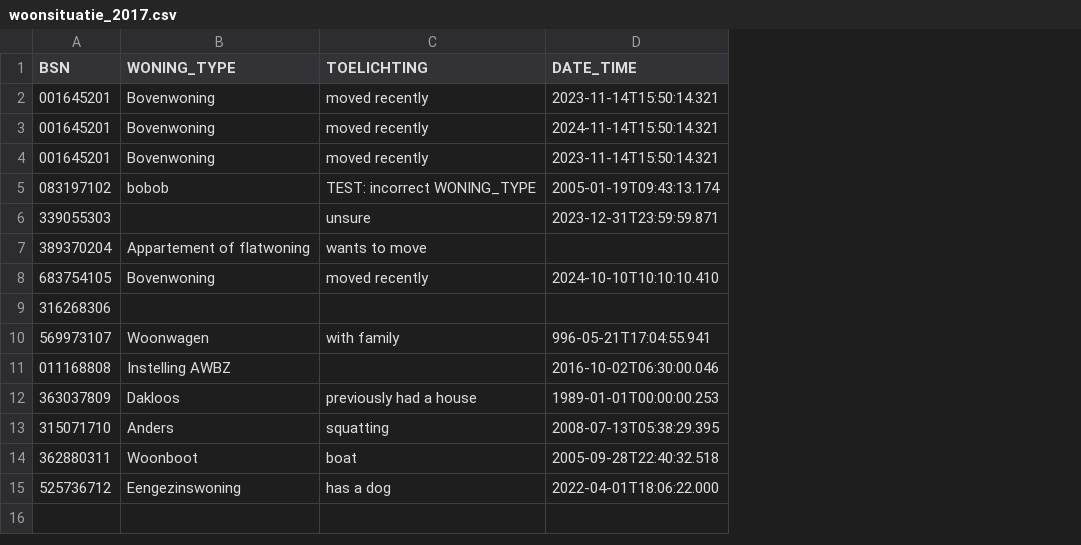
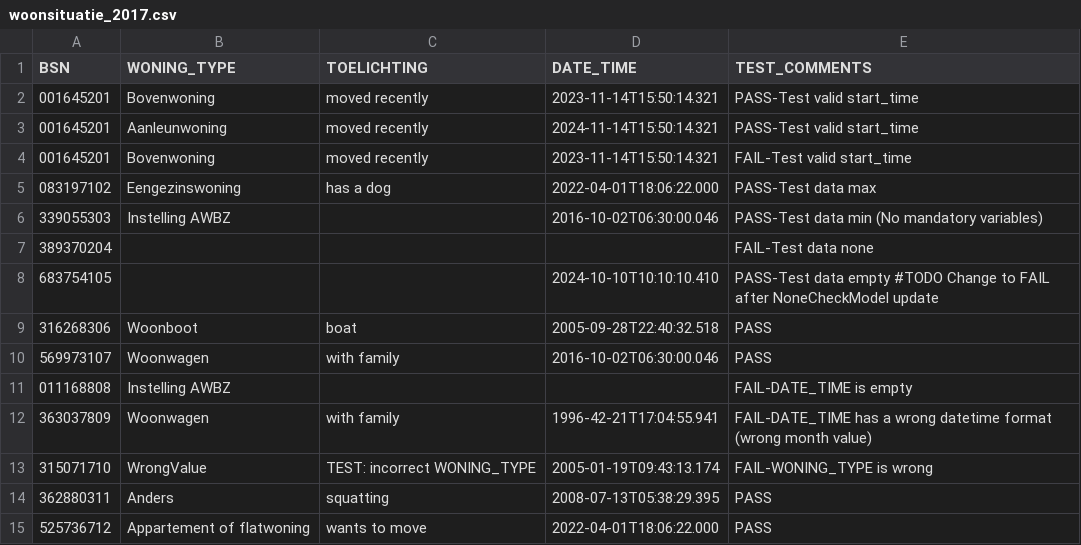
Before and after one commit to MaastrichtUniversity/docker-health, a CSV file: data/test-demo-data/csv/woonsituatie_2017.csv, drawn as a sheet; removed rows and columns are numbered as before the commit, all else as after; the diff names each change by its address in the sheet, - before the commit and + after, or states it on an @@ line.

```diff
--- a/data/test-demo-data/csv/woonsituatie_2017.csv
+++ b/data/test-demo-data/csv/woonsituatie_2017.csv
+column E (TEST_COMMENTS), rows 2-5: PASS-Test valid start_time | PASS-Test valid start_time | FAIL-Test valid start_time | PASS-Test data max; rows 7-8: FAIL-Test data none | PASS-Test data empty #TODO Change to FAIL after NoneCheckModel update; rows 10-12: PASS | FAIL-DATE_TIME is empty | FAIL-DATE_TIME has a wrong datetime format (wrong month value); rows 14-15: PASS | PASS
-B3 (WONING_TYPE): Bovenwoning
+B3 (WONING_TYPE): Aanleunwoning
-B5 (WONING_TYPE): bobob
+B5 (WONING_TYPE): Eengezinswoning
-C5 (TOELICHTING): TEST: incorrect WONING_TYPE
+C5 (TOELICHTING): has a dog
-D5 (DATE_TIME): 2005-01-19T09:43:13.174
+D5 (DATE_TIME): 2022-04-01T18:06:22.000
-row 6: 339055303 |  | unsure | 2023-12-31T23:59:59.871
+row 6: 339055303 | Instelling AWBZ |  | 2016-10-02T06:30:00.046 | PASS-Test data min (No mandatory variables)
-B7 (WONING_TYPE): Appartement of flatwoning
+B7 (WONING_TYPE): (empty)
-C7 (TOELICHTING): wants to move
+C7 (TOELICHTING): (empty)
-B8 (WONING_TYPE): Bovenwoning
+B8 (WONING_TYPE): (empty)
-C8 (TOELICHTING): moved recently
+C8 (TOELICHTING): (empty)
-row 9: 316268306
+row 9: 316268306 | Woonboot | boat | 2005-09-28T22:40:32.518 | PASS
-D10 (DATE_TIME): 996-05-21T17:04:55.941
+D10 (DATE_TIME): 2016-10-02T06:30:00.046
-D11 (DATE_TIME): 2016-10-02T06:30:00.046
+D11 (DATE_TIME): (empty)
-B12 (WONING_TYPE): Dakloos
+B12 (WONING_TYPE): Woonwagen
-C12 (TOELICHTING): previously had a house
+C12 (TOELICHTING): with family
-D12 (DATE_TIME): 1989-01-01T00:00:00.253
+D12 (DATE_TIME): 1996-42-21T17:04:55.941
+row 13: 315071710 | WrongValue | TEST: incorrect WONING_TYPE | 2005-01-19T09:43:13.174 | FAIL-WONING_TYPE is wrong
-A14 (BSN): 315071710
+A14 (BSN): 362880311
-row 14: 362880311 | Woonboot | boat | 2005-09-28T22:40:32.518
-B15 (WONING_TYPE): Eengezinswoning
+B15 (WONING_TYPE): Appartement of flatwoning
-C15 (TOELICHTING): has a dog
+C15 (TOELICHTING): wants to move
```
Also changed, not shown: data/test-demo-data/csv/woonsituatie_2024.csv.
